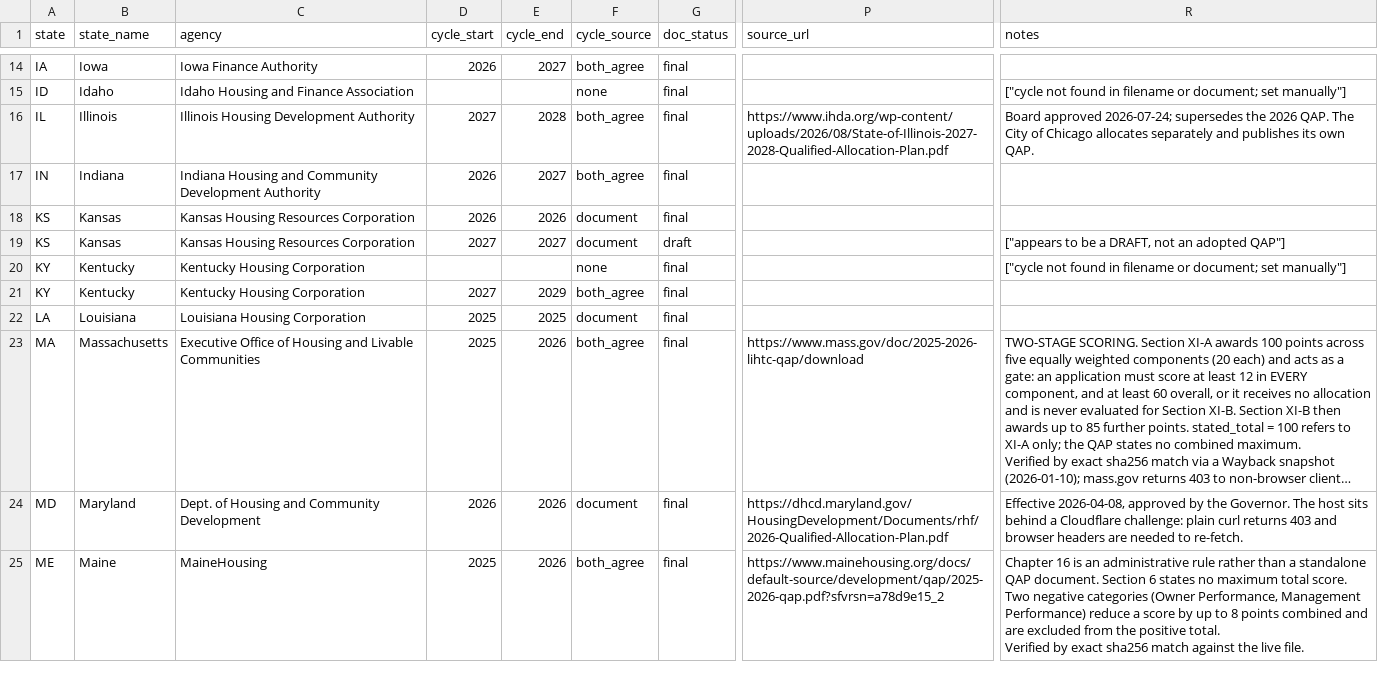
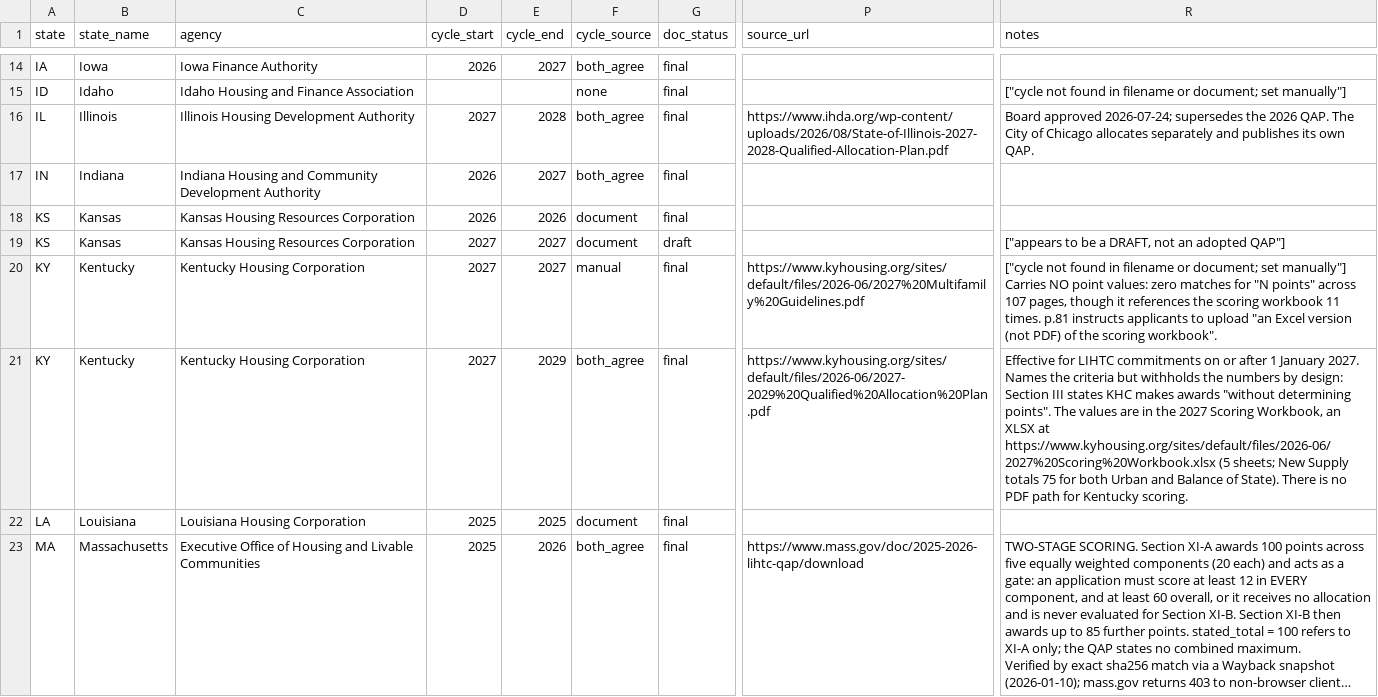
Before and after one commit to kmbrgandhi/qap, a CSV file: data/manifest.csv, drawn as a sheet; only a part is shown, gaps mark what is left out; the shorter side is filled out with more unchanged rows; long unchanged cells end in …; ↵ is a line break in a cell; the diff covers the shown part only; the diff names each change by its address in the sheet, - before the commit and + after, or states it on an @@ line.

```diff
--- a/data/manifest.csv
+++ b/data/manifest.csv
-D20 (cycle_start): (empty)
+D20 (cycle_start): 2027
-E20 (cycle_end): (empty)
+E20 (cycle_end): 2027
-F20 (cycle_source): none
+F20 (cycle_source): manual
-P20 (source_url): (empty)
+P20 (source_url): https://www.kyhousing.org/sites/default/files/2026-06/2027%20Multifamily%20Guidelines.pdf
-R20 (notes): …set manually"]
+R20 (notes): …set manually"] ↵ Carries NO point values: zero matches for "N points" across 107 pages, though it references the scoring workbook 11 times. p.81 instructs applicants to upload "an Excel version (not PDF) of the scoring workbook".
-P21 (source_url): (empty)
+P21 (source_url): https://www.kyhousing.org/sites/default/files/2026-06/2027-2029%20Qualified%20Allocation%20Plan.pdf
-R21 (notes): (empty)
+R21 (notes): Effective for LIHTC commitments on or after 1 January 2027. Names the criteria but withholds the numbers by design: Section III states KHC makes awards "without determining points". The values are in the 2027 Scoring Workbook, an XLSX at https://www.kyhousing.org/sites/default/files/2026-06/2027%20Scoring%20Workbook.xlsx (5 sheets; New Supply totals 75 for both Urban and Balance of State). There is no PDF path for Kentucky scoring.
```
Also changed, not shown: 2 added rows, 1 removed row and 43 edited cells elsewhere in this file, 8 other files.
